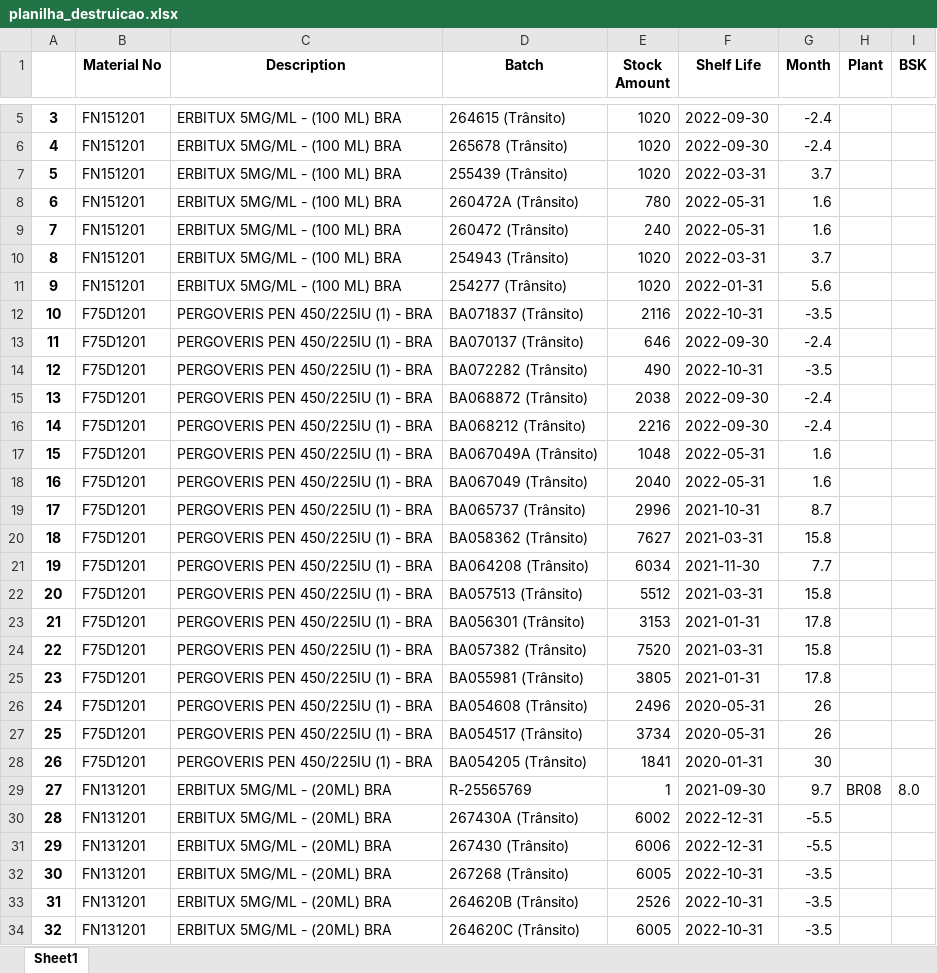
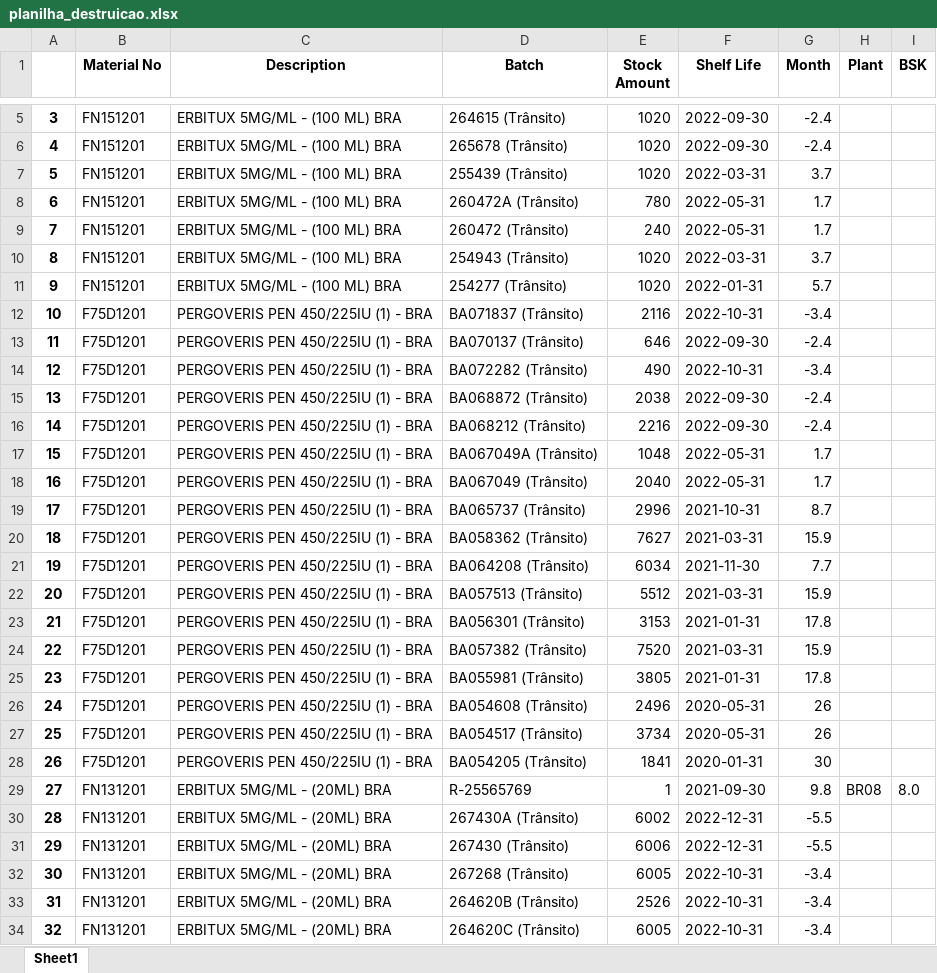
Before and after one commit to mkmacedo/merck_supply, an Excel workbook: planilha_destruicao.xlsx, sheet Sheet1, drawn as a sheet; only a part is shown, gaps mark what is left out; values as stored, in another font and other column widths than the file's, no borders; the diff covers the shown part only; the diff names each change by its address in the sheet, - before the commit and + after, or states it on an @@ line.

```diff
--- a/planilha_destruicao.xlsx (sheet Sheet1)
+++ b/planilha_destruicao.xlsx (sheet Sheet1)
-G8:G9 (Month): 1.6
+G8:G9 (Month): 1.7
-G11 (Month): 5.6
+G11 (Month): 5.7
-G12 (Month): -3.5
+G12 (Month): -3.4
-G14 (Month): -3.5
+G14 (Month): -3.4
-G17:G18 (Month): 1.6
+G17:G18 (Month): 1.7
-G20 (Month): 15.8
+G20 (Month): 15.9
-G22 (Month): 15.8
+G22 (Month): 15.9
-G24 (Month): 15.8
+G24 (Month): 15.9
-G29 (Month): 9.7
+G29 (Month): 9.8
-G32:G34 (Month): -3.5
+G32:G34 (Month): -3.4
```
Also changed, not shown: 146 edited cells elsewhere in this sheet, planilha_supply1.xlsx, planilha_supply2.xlsx, 5 other files.
